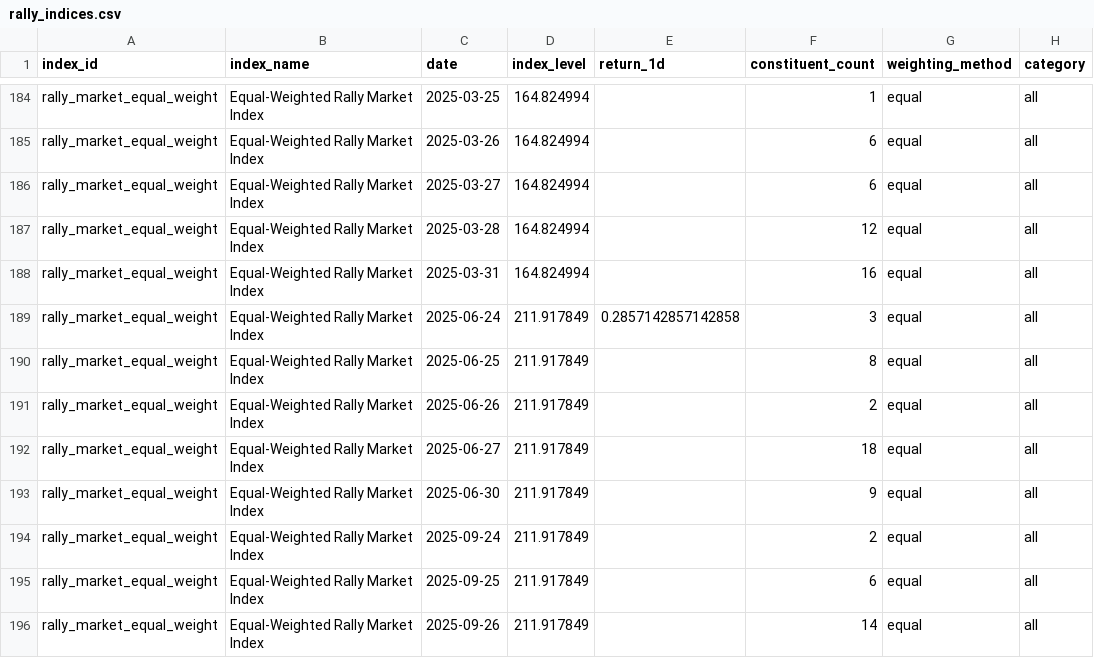
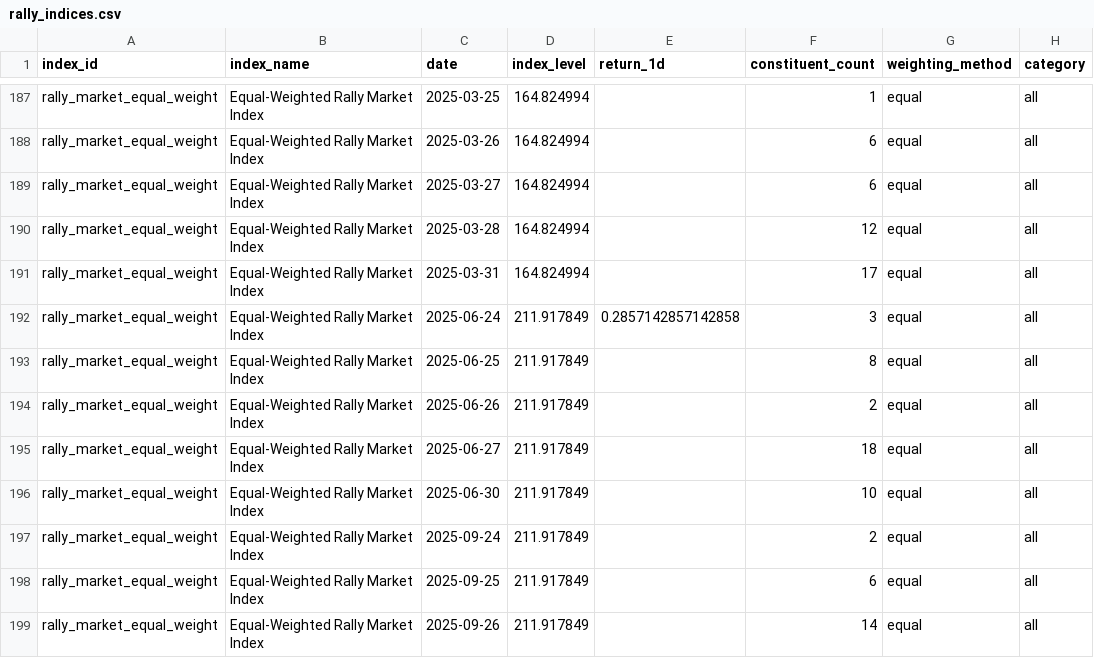
Before and after one commit to Marshdoggo/rally-terminal, a CSV file: data/processed/rally_indices.csv, drawn as a sheet; only a part is shown, gaps mark what is left out; addresses are those after the commit; the diff covers the shown part only; the diff names each change by its address in the sheet, - before the commit and + after, or states it on an @@ line.

```diff
--- a/data/processed/rally_indices.csv
+++ b/data/processed/rally_indices.csv
-F191 (constituent_count): 16
+F191 (constituent_count): 17
-F196 (constituent_count): 9
+F196 (constituent_count): 10
```
Also changed, not shown: 6 added rows and 34 edited cells elsewhere in this file, data/normalized/price_observations.csv, data/processed/exchange_data_quality_report.csv, 17 other files.
